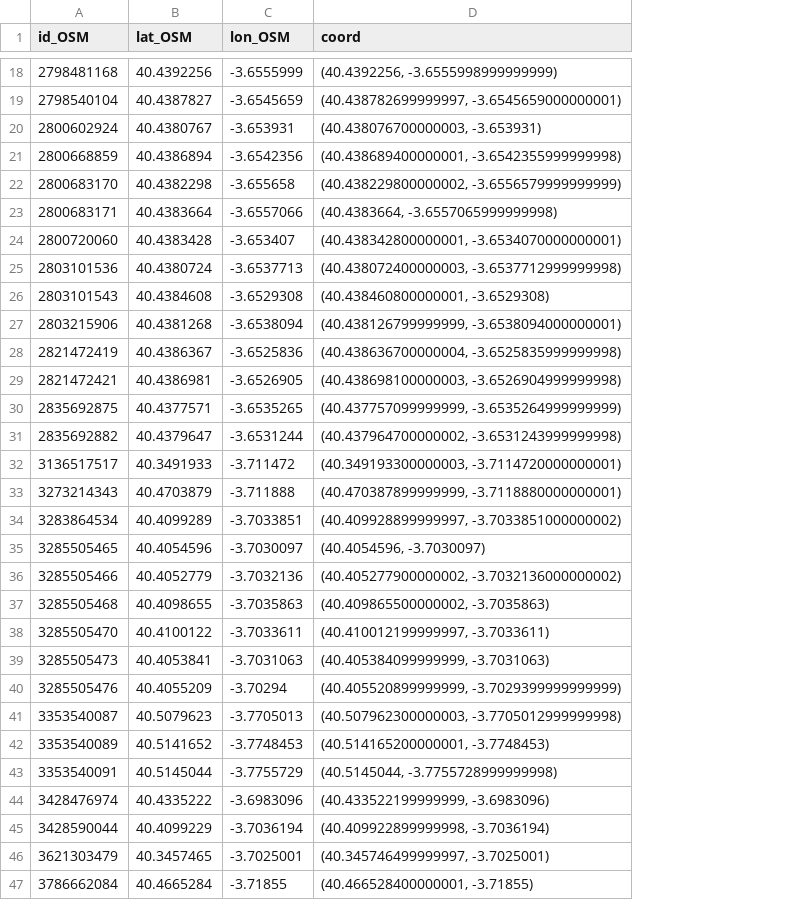
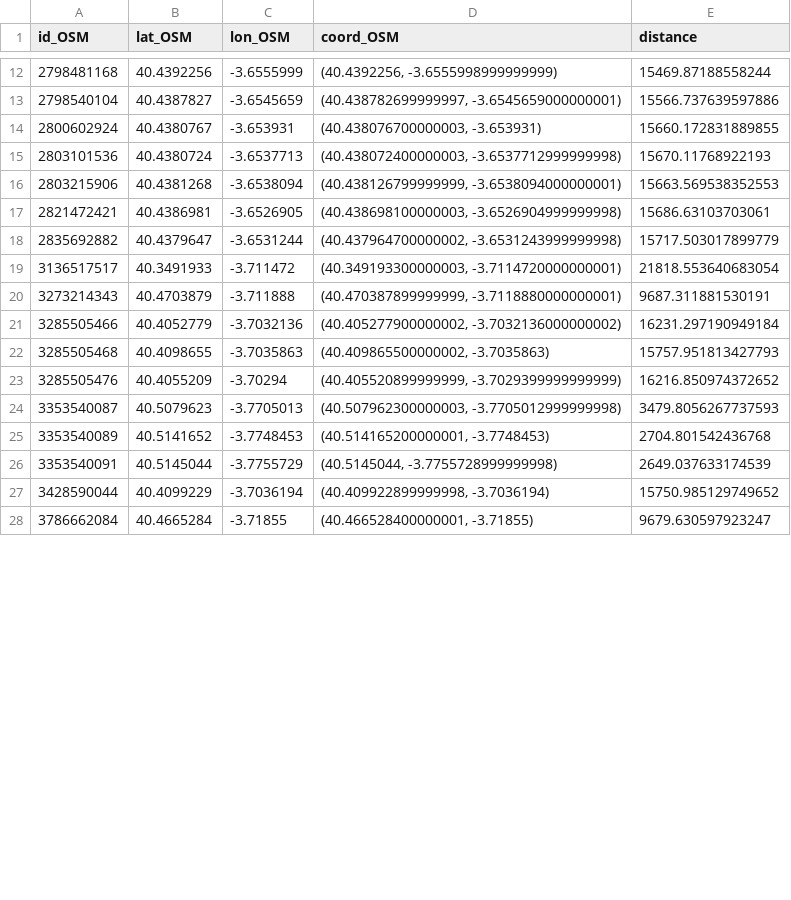
Before and after one commit to medialab-prado/doctordata, a CSV file: api/csv/20170614-PAPELERAS-missing_AYU.csv, drawn as a sheet; only a part is shown, gaps mark what is left out; removed rows and columns are numbered as before the commit, all else as after; the diff covers the shown part only; the diff names each change by its address in the sheet, - before the commit and + after, or states it on an @@ line.

```diff
--- a/api/csv/20170614-PAPELERAS-missing_AYU.csv
+++ b/api/csv/20170614-PAPELERAS-missing_AYU.csv
+column E (distance), rows 12-28: 15469.87188558244 | 15566.737639597886 | 15660.172831889855 | 15670.11768922193 | 15663.569538352553 | 15686.63103703061 | 15717.503017899779 | 21818.553640683054 | 9687.311881530191 | 16231.297190949184 | 15757.951813427793 | 16216.850974372652 | 3479.8056267737593 | 2704.801542436768 | 2649.037633174539 | 15750.985129749652 | 9679.630597923247
-D1: coord
+D1: coord_OSM
-row 21: 2800668859 | 40.4386894 | -3.6542356 | (40.438689400000001, -3.6542355999999998)
-row 22: 2800683170 | 40.4382298 | -3.655658 | (40.438229800000002, -3.6556579999999999)
-row 23: 2800683171 | 40.4383664 | -3.6557066 | (40.4383664, -3.6557065999999998)
-row 24: 2800720060 | 40.4383428 | -3.653407 | (40.438342800000001, -3.6534070000000001)
-row 26: 2803101543 | 40.4384608 | -3.6529308 | (40.438460800000001, -3.6529308)
-row 28: 2821472419 | 40.4386367 | -3.6525836 | (40.438636700000004, -3.6525835999999998)
-row 30: 2835692875 | 40.4377571 | -3.6535265 | (40.437757099999999, -3.6535264999999999)
-row 34: 3283864534 | 40.4099289 | -3.7033851 | (40.409928899999997, -3.7033851000000002)
-row 35: 3285505465 | 40.4054596 | -3.7030097 | (40.4054596, -3.7030097)
-row 38: 3285505470 | 40.4100122 | -3.7033611 | (40.410012199999997, -3.7033611)
-row 39: 3285505473 | 40.4053841 | -3.7031063 | (40.405384099999999, -3.7031063)
-row 44: 3428476974 | 40.4335222 | -3.6983096 | (40.433522199999999, -3.6983096)
-row 46: 3621303479 | 40.3457465 | -3.7025001 | (40.345746499999997, -3.7025001)
```
Also changed, not shown: 29 removed rows elsewhere in this file, api/csv/20170614-PAPELERAS-edit.csv, api/csv/20171110-InventarioFuentes-missing_OSM.csv, 7 other files.
